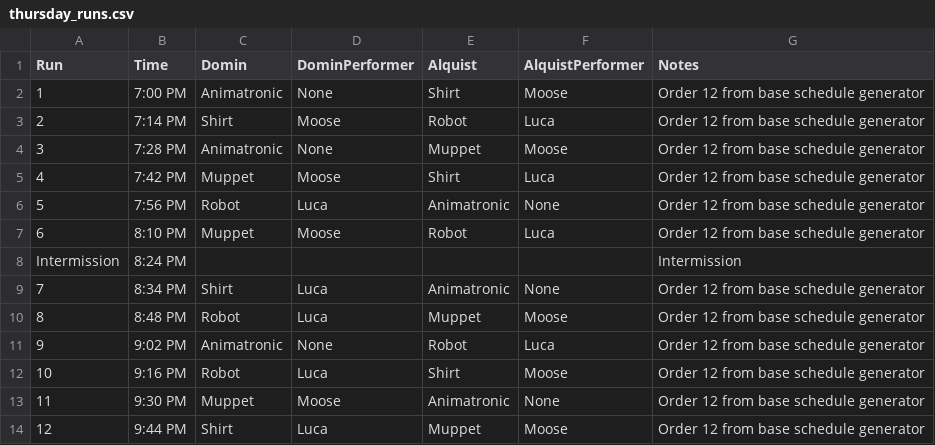
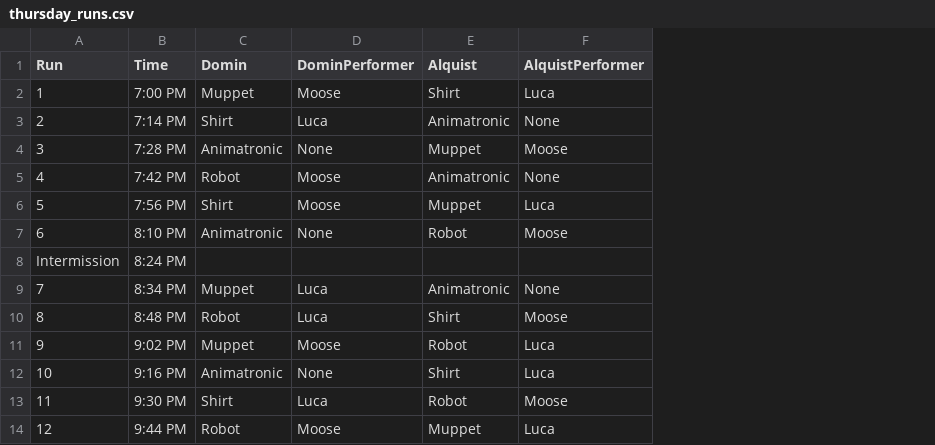
Before and after one commit to Hersch-Nathan/Muse-Object-Performance, a CSV file: Order/tech_show_week/days/thursday_runs.csv, drawn as a sheet; the diff names each change by its address in the sheet, - before the commit and + after, or states it on an @@ line.

```diff
--- a/Order/tech_show_week/days/thursday_runs.csv
+++ b/Order/tech_show_week/days/thursday_runs.csv
-column G (Notes), rows 2-14: Order 12 from base schedule generator | Order 12 from base schedule generator | Order 12 from base schedule generator | Order 12 from base schedule generator | Order 12 from base schedule generator | Order 12 from base schedule generator | Intermission | Order 12 from base schedule generator | Order 12 from base schedule generator | Order 12 from base schedule generator | Order 12 from base schedule generator | Order 12 from base schedule generator | Order 12 from base schedule generator
-C2 (Domin): Animatronic
+C2 (Domin): Muppet
-D2 (DominPerformer): None
+D2 (DominPerformer): Moose
-F2 (AlquistPerformer): Moose
+F2 (AlquistPerformer): Luca
-D3 (DominPerformer): Moose
+D3 (DominPerformer): Luca
-E3 (Alquist): Robot
+E3 (Alquist): Animatronic
-F3 (AlquistPerformer): Luca
+F3 (AlquistPerformer): None
-C5 (Domin): Muppet
+C5 (Domin): Robot
-E5 (Alquist): Shirt
+E5 (Alquist): Animatronic
-F5 (AlquistPerformer): Luca
+F5 (AlquistPerformer): None
-C6 (Domin): Robot
+C6 (Domin): Shirt
-D6 (DominPerformer): Luca
+D6 (DominPerformer): Moose
-E6 (Alquist): Animatronic
+E6 (Alquist): Muppet
-F6 (AlquistPerformer): None
+F6 (AlquistPerformer): Luca
-C7 (Domin): Muppet
+C7 (Domin): Animatronic
-D7 (DominPerformer): Moose
+D7 (DominPerformer): None
-F7 (AlquistPerformer): Luca
+F7 (AlquistPerformer): Moose
-C9 (Domin): Shirt
+C9 (Domin): Muppet
-E10 (Alquist): Muppet
+E10 (Alquist): Shirt
-C11 (Domin): Animatronic
+C11 (Domin): Muppet
-D11 (DominPerformer): None
+D11 (DominPerformer): Moose
-C12 (Domin): Robot
+C12 (Domin): Animatronic
-D12 (DominPerformer): Luca
+D12 (DominPerformer): None
-F12 (AlquistPerformer): Moose
+F12 (AlquistPerformer): Luca
-C13 (Domin): Muppet
+C13 (Domin): Shirt
-D13 (DominPerformer): Moose
+D13 (DominPerformer): Luca
-E13 (Alquist): Animatronic
+E13 (Alquist): Robot
-F13 (AlquistPerformer): None
+F13 (AlquistPerformer): Moose
-C14 (Domin): Shirt
+C14 (Domin): Robot
-D14 (DominPerformer): Luca
+D14 (DominPerformer): Moose
-F14 (AlquistPerformer): Moose
+F14 (AlquistPerformer): Luca
```
Also changed, not shown: Order/tech_show_week/days/tuesday_runs.csv, Order/tech_show_week/days/wednesday_runs.csv, 15 other files.
